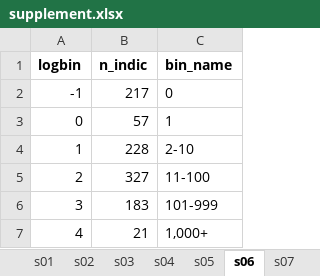
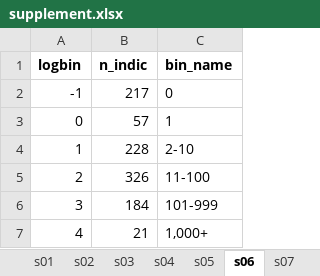
Before and after one commit to ericminikel/genetic_support, an Excel workbook: display_items/supplement.xlsx, sheet s06, drawn as a sheet; values as stored, in another font and other column widths than the file's, no borders; the diff names each change by its address in the sheet, - before the commit and + after, or states it on an @@ line.

```diff
--- a/display_items/supplement.xlsx (sheet s06)
+++ b/display_items/supplement.xlsx (sheet s06)
-B5 (n_indic): 327
+B5 (n_indic): 326
-B6 (n_indic): 183
+B6 (n_indic): 184
```
Also changed, not shown: sheet s05, sheet s19, sheet s29, sheet s34, sheet s31, sheet s08, 8 more sheets, 28 other files.
